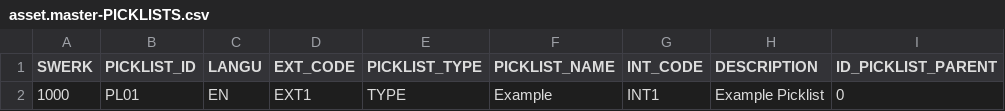
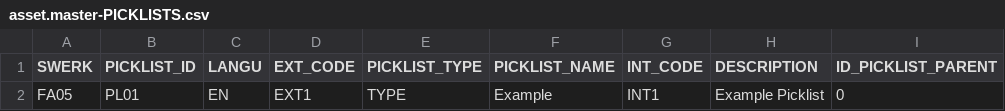
Before and after one commit to sdigraskar/capm-pm-mobile-poc, a CSV file: db/data/asset.master-PICKLISTS.csv, drawn as a sheet; only a part is shown; the diff names each change by its address in the sheet, - before the commit and + after, or states it on an @@ line.

```diff
--- a/db/data/asset.master-PICKLISTS.csv
+++ b/db/data/asset.master-PICKLISTS.csv
-A2 (SWERK): 1000
+A2 (SWERK): FA05
```
Also changed, not shown: db/data/asset.master-INVENTORY.csv, db/data/asset.master-PICKLIST_MATERIAL.csv, 50 other files.
